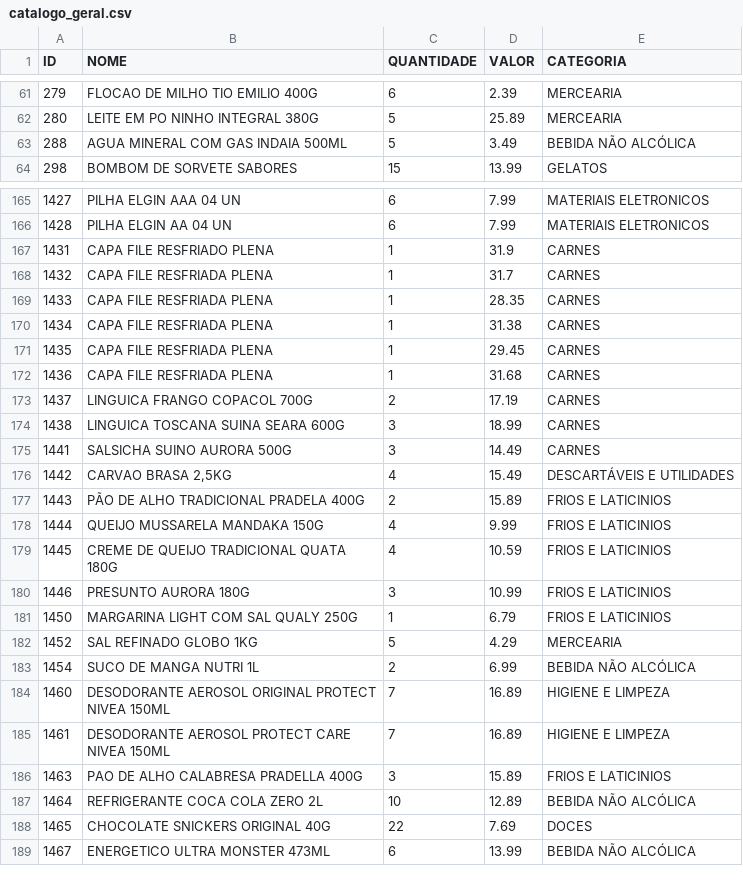
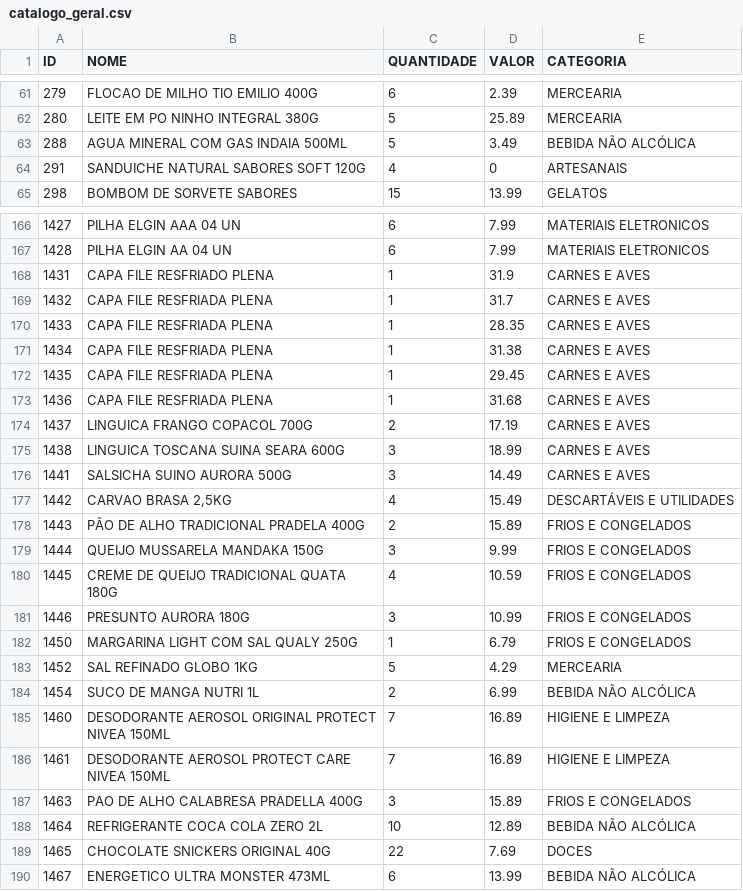
Before and after one commit to guicobracraft-prog/PesquisadeMercado, a CSV file: catalogo_geral.csv, drawn as a sheet; only a part is shown, gaps mark what is left out; the diff covers the shown part only.

```diff
--- a/catalogo_geral.csv
+++ b/catalogo_geral.csv
@@ -63,2 +63,3 @@ ID;NOME;QUANTIDADE;VALOR;CATEGORIA
 288;AGUA MINERAL COM GAS INDAIA 500ML;5;3.49;BEBIDA NÃO ALCÓLICA
+291;SANDUICHE NATURAL SABORES SOFT 120G;4;0;ARTESANAIS
 298;BOMBOM DE SORVETE SABORES;15;13.99;GELATOS
@@ -166,17 +167,17 @@ ID;NOME;QUANTIDADE;VALOR;CATEGORIA
 1428;PILHA ELGIN  AA 04 UN;6;7.99;MATERIAIS ELETRONICOS
-1431;CAPA FILE RESFRIADO PLENA;1;31.9;CARNES
-1432;CAPA FILE RESFRIADA PLENA;1;31.7;CARNES
-1433;CAPA FILE RESFRIADA PLENA;1;28.35;CARNES
-1434;CAPA FILE RESFRIADA PLENA;1;31.38;CARNES
-1435;CAPA FILE RESFRIADA PLENA;1;29.45;CARNES
-1436;CAPA FILE RESFRIADA PLENA;1;31.68;CARNES
-1437;LINGUICA FRANGO COPACOL 700G;2;17.19;CARNES
-1438;LINGUICA TOSCANA SUINA SEARA 600G;3;18.99;CARNES
-1441;SALSICHA SUINO AURORA 500G;3;14.49;CARNES
+1431;CAPA FILE RESFRIADO PLENA;1;31.9;CARNES E AVES
+1432;CAPA FILE RESFRIADA PLENA;1;31.7;CARNES E AVES
+1433;CAPA FILE RESFRIADA PLENA;1;28.35;CARNES E AVES
+1434;CAPA FILE RESFRIADA PLENA;1;31.38;CARNES E AVES
+1435;CAPA FILE RESFRIADA PLENA;1;29.45;CARNES E AVES
+1436;CAPA FILE RESFRIADA PLENA;1;31.68;CARNES E AVES
+1437;LINGUICA FRANGO COPACOL 700G;2;17.19;CARNES E AVES
+1438;LINGUICA TOSCANA SUINA SEARA 600G;3;18.99;CARNES E AVES
+1441;SALSICHA SUINO AURORA 500G;3;14.49;CARNES E AVES
 1442;CARVAO BRASA 2,5KG;4;15.49;DESCARTÁVEIS E UTILIDADES
-1443;PÃO DE ALHO TRADICIONAL PRADELA 400G;2;15.89;FRIOS E LATICINIOS
-1444;QUEIJO MUSSARELA MANDAKA 150G;4;9.99;FRIOS E LATICINIOS
-1445;CREME DE QUEIJO TRADICIONAL QUATA 180G;4;10.59;FRIOS E LATICINIOS
-1446;PRESUNTO AURORA 180G;3;10.99;FRIOS E LATICINIOS
-1450;MARGARINA LIGHT COM SAL QUALY 250G;1;6.79;FRIOS E LATICINIOS
+1443;PÃO DE ALHO TRADICIONAL PRADELA 400G;2;15.89;FRIOS E CONGELADOS
+1444;QUEIJO MUSSARELA MANDAKA 150G;3;9.99;FRIOS E CONGELADOS
+1445;CREME DE QUEIJO TRADICIONAL QUATA 180G;4;10.59;FRIOS E CONGELADOS
+1446;PRESUNTO AURORA 180G;3;10.99;FRIOS E CONGELADOS
+1450;MARGARINA LIGHT COM SAL QUALY 250G;1;6.79;FRIOS E CONGELADOS
 1452;SAL REFINADO GLOBO 1KG;5;4.29;MERCEARIA
@@ -185,3 +186,3 @@ ID;NOME;QUANTIDADE;VALOR;CATEGORIA
 1461;DESODORANTE AEROSOL PROTECT CARE NIVEA 150ML;7;16.89;HIGIENE E LIMPEZA
-1463;PAO DE ALHO CALABRESA PRADELLA 400G;3;15.89;FRIOS E LATICINIOS
+1463;PAO DE ALHO CALABRESA PRADELLA 400G;3;15.89;FRIOS E CONGELADOS
 1464;REFRIGERANTE COCA COLA ZERO  2L;10;12.89;BEBIDA NÃO ALCÓLICA
```
Also changed, not shown: 16 edited cells elsewhere in this file, catalogo_por_categoria.csv, movimentacoes.csv, 3 other files.
